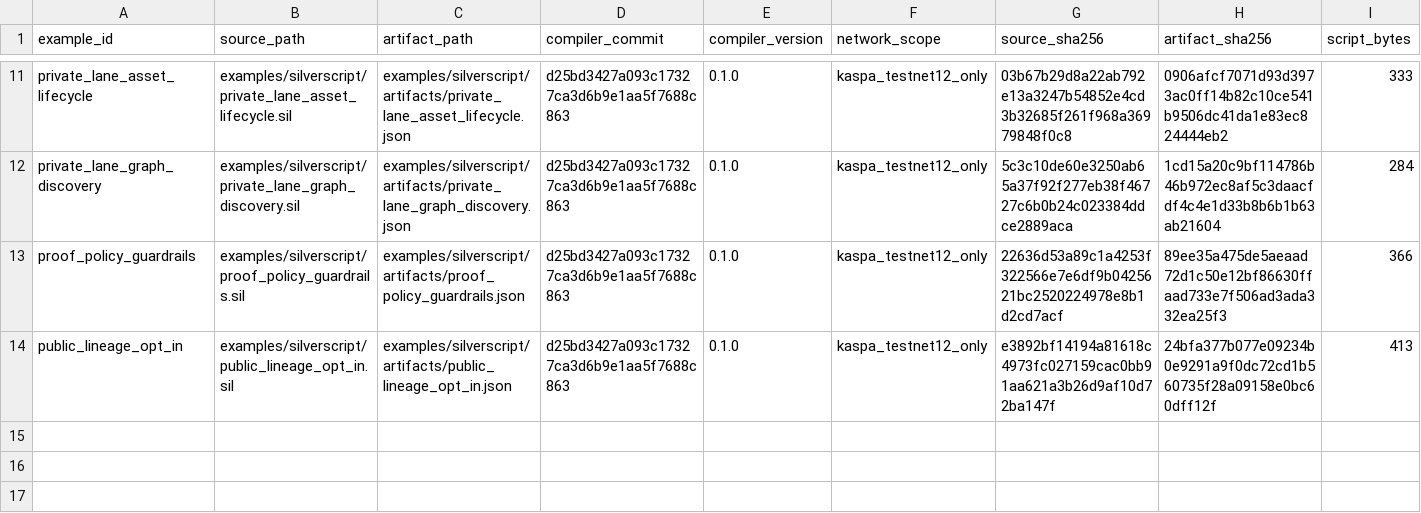
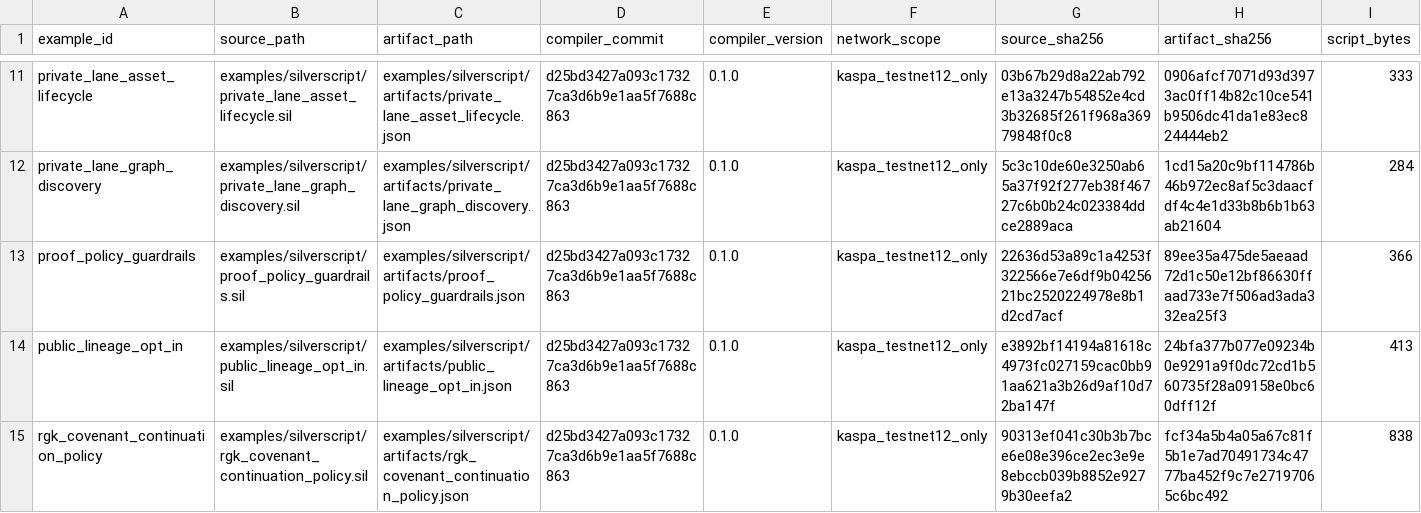
Before and after one commit to RGK-Protocol/RGK, a TSV file: examples/silverscript/artifacts/manifest.tsv, drawn as a sheet; only a part is shown, gaps mark what is left out; rows hold the shown columns only; the diff names each change by its address in the sheet, - before the commit and + after, or states it on an @@ line.

```diff
--- a/examples/silverscript/artifacts/manifest.tsv
+++ b/examples/silverscript/artifacts/manifest.tsv
+row 15: rgk_covenant_continuation_policy | examples/silverscript/rgk_covenant_continuation_policy.sil | examples/silverscript/artifacts/rgk_covenant_continuation_policy.json | d25bd3427a093c17327ca3d6b9e1aa5f7688c863 | 0.1.0 | kaspa_testnet12_only | 90313ef041c30b3b7bce6e08e396ce2ec3e9e8ebccb039b8852e9279b30eefa2 | fcf34a5b4a05a67c81f5b1e7ad70491734c4777ba452f9c7e27197065c6bc492 | 838
```
Also changed, not shown: examples/contract-matrix.tsv, 56 other files.
